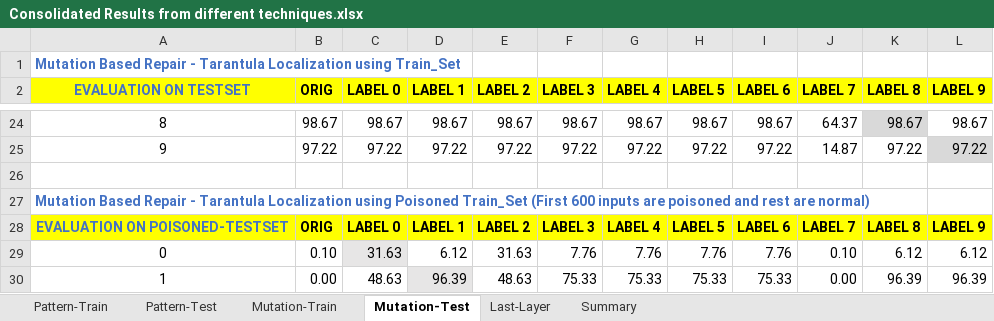
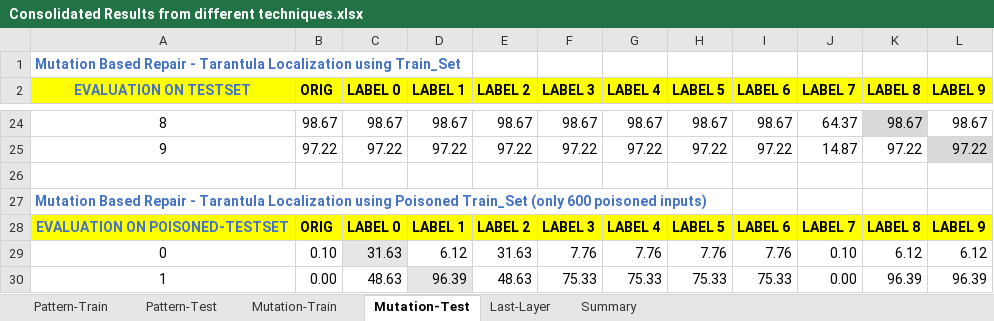
Before and after one commit to safednn-nasa/DNN-Repair, an Excel workbook: experiments/Consolidated Results from different techniques.xlsx, sheet Mutation-Test, drawn as a sheet; only a part is shown, gaps mark what is left out; values as stored, in another font and other column widths than the file's, no borders; the diff names each change by its address in the sheet, - before the commit and + after, or states it on an @@ line.

Commit message:
Add files via upload

```diff
--- a/experiments/Consolidated Results from different techniques.xlsx (sheet Mutation-Test)
+++ b/experiments/Consolidated Results from different techniques.xlsx (sheet Mutation-Test)
-A27 (EVALUATION ON TESTSET): …Poisoned Train_Set (First 600 inputs are poisoned and rest are normal)
+A27 (EVALUATION ON TESTSET): …Poisoned Train_Set (only 600 poisoned inputs)
```
